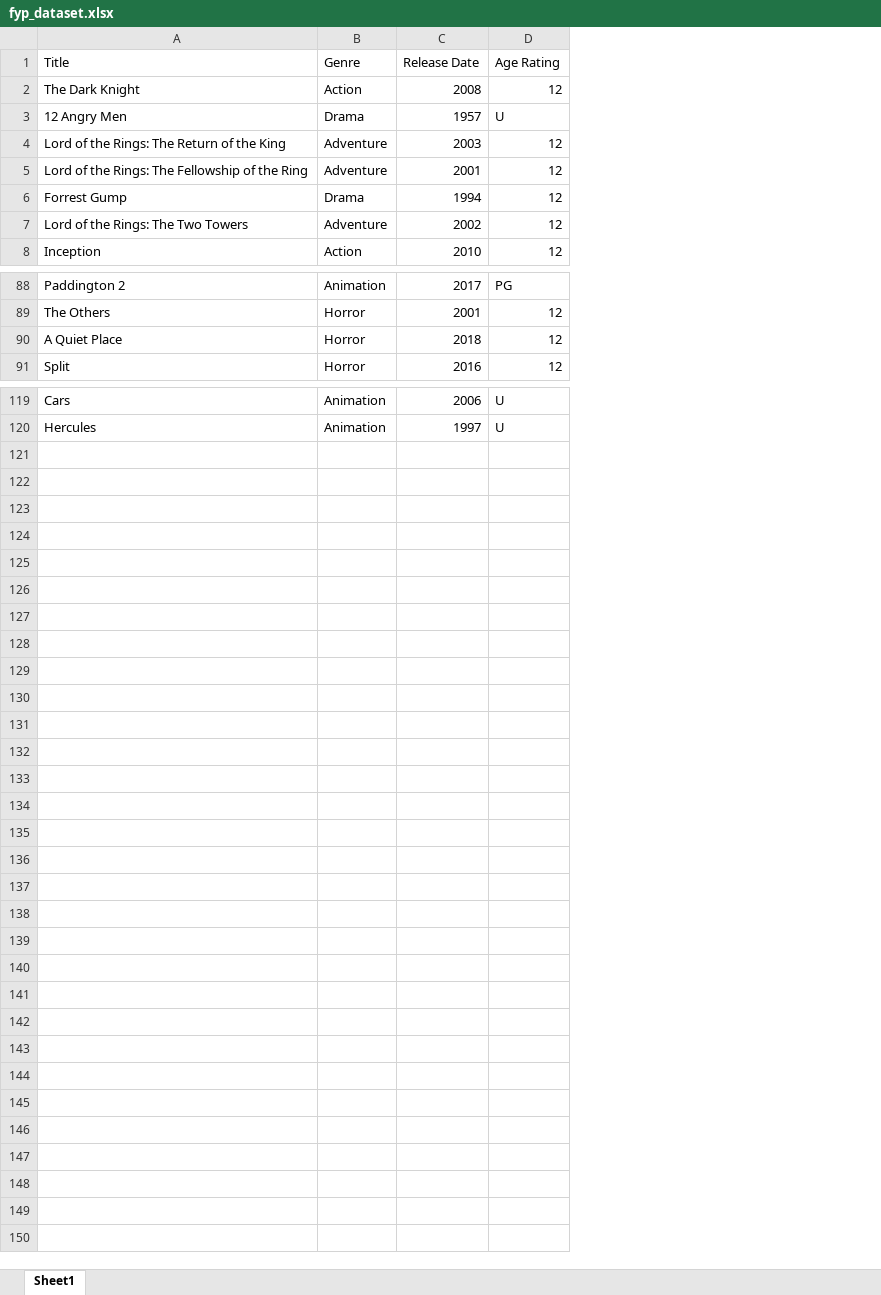
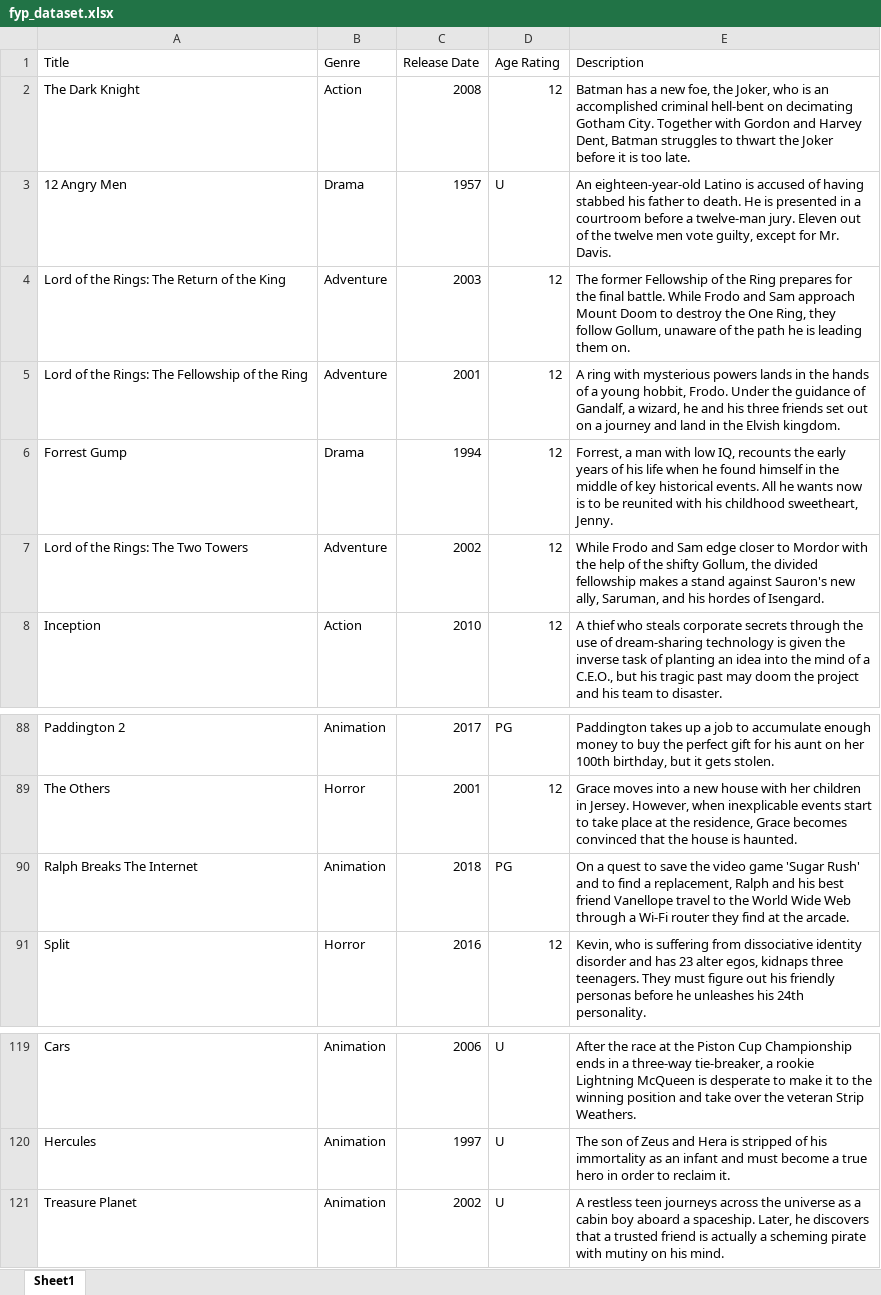
Before and after one commit to 1222rk/familyview_project, an Excel workbook: familyview_project/data/fyp_dataset.xlsx, sheet Sheet1, drawn as a sheet; only a part is shown, gaps mark what is left out; values as stored, in another font and other column widths than the file's, no borders; charts and pictures not drawn; removed rows and columns are numbered as before the commit, all else as after; the diff names each change by its address in the sheet, - before the commit and + after, or states it on an @@ line.

```diff
--- a/familyview_project/data/fyp_dataset.xlsx (sheet Sheet1)
+++ b/familyview_project/data/fyp_dataset.xlsx (sheet Sheet1)
+column E (Description), rows 2-8: Batman has a new foe, the Joker, who is an accomplished criminal hell-bent on decimating Gotham City. Together with Gordon and Harvey Dent, Batman struggles to thwart the Joker before it is too late. | An eighteen-year-old Latino is accused of having stabbed his father to death. He is presented in a courtroom before a twelve-man jury. Eleven out of the twelve men vote guilty, except for Mr. Davis. | The former Fellowship of the Ring prepares for the final battle. While Frodo and Sam approach Mount Doom to destroy the One Ring, they follow Gollum, unaware of the path he is leading them on. | A ring with mysterious powers lands in the hands of a young hobbit, Frodo. Under the guidance of Gandalf, a wizard, he and his three friends set out on a journey and land in the Elvish kingdom. | Forrest, a man with low IQ, recounts the early years of his life when he found himself in the middle of key historical events. All he wants now is to be reunited with his childhood sweetheart, Jenny. | While Frodo and Sam edge closer to Mordor with the help of the shifty Gollum, the divided fellowship makes a stand against Sauron's new ally, Saruman, and his hordes of Isengard. | A thief who steals corporate secrets through the use of dream-sharing technology is given the inverse task of planting an idea into the mind of a C.E.O., but his tragic past may doom the project and his team to disaster.; rows 88-89: Paddington takes up a job to accumulate enough money to buy the perfect gift for his aunt on her 100th birthday, but it gets stolen. | Grace moves into a new house with her children in Jersey. However, when inexplicable events start to take place at the residence, Grace becomes convinced that the house is haunted.; row 91: Kevin, who is suffering from dissociative identity disorder and has 23 alter egos, kidnaps three teenagers. They must figure out his friendly personas before he unleashes his 24th personality.; rows 119-120: After the race at the Piston Cup Championship ends in a three-way tie-breaker, a rookie Lightning McQueen is desperate to make it to the winning position and take over the veteran Strip Weathers. | The son of Zeus and Hera is stripped of his immortality as an infant and must become a true hero in order to reclaim it.
-row 90: A Quiet Place | Horror | 2018 | 12
+row 90: Ralph Breaks The Internet | Animation | 2018 | PG | On a quest to save the video game 'Sugar Rush' and to find a replacement, Ralph and his best friend Vanellope travel to the World Wide Web through a Wi-Fi router they find at the arcade.
+row 121: Treasure Planet | Animation | 2002 | U | A restless teen journeys across the universe as a cabin boy aboard a spaceship. Later, he discovers that a trusted friend is actually a scheming pirate with mutiny on his mind.
```
Also changed, not shown: charts or pictures, 21 other files.
